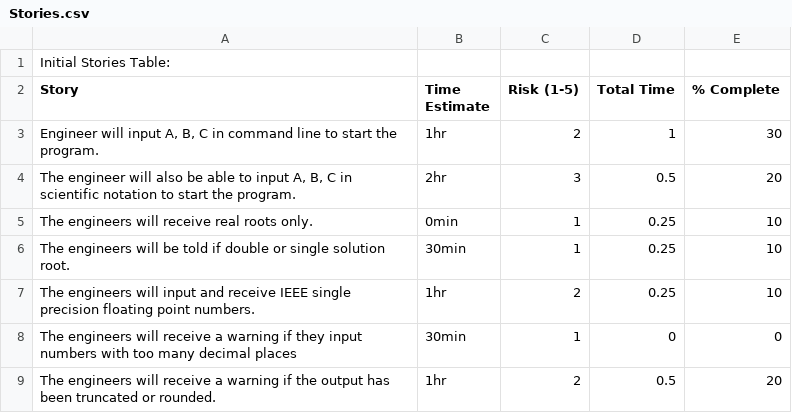
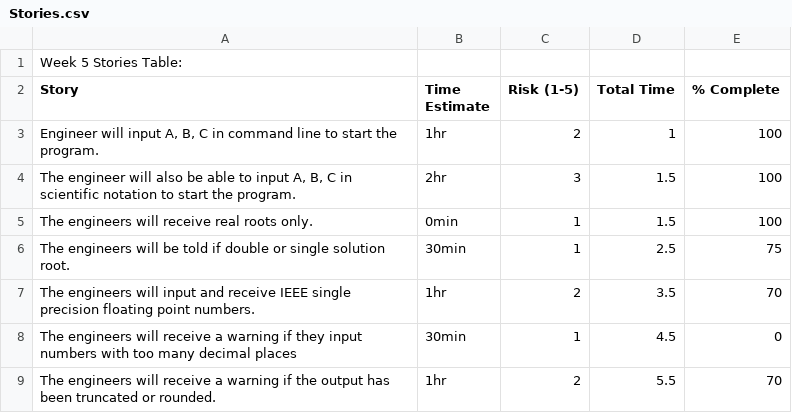
Before and after one commit to djkong7/QuadSolver, a CSV file: docs/Stories.csv, drawn as a sheet.

```diff
--- a/docs/Stories.csv
+++ b/docs/Stories.csv
@@ -1,9 +1,9 @@
-Initial Stories Table: ,,,,
+Week 5 Stories Table:,,,,
 Story,Time Estimate,Risk (1-5),Total Time,% Complete
-"Engineer will input A, B, C in command line to start the program.",1hr,2,1,30
-"The engineer will also be able to input A, B, C in scientific notation to start the program.",2hr,3,0.5,20
-The engineers will receive real roots only.,0min,1,0.25,10
-The engineers will be told if double or single solution root.,30min,1,0.25,10
-The engineers will input and receive IEEE single precision floating point numbers.,1hr,2,0.25,10
-The engineers will receive a warning if they input numbers with too many decimal places,30min,1,0,0
-The engineers will receive a warning if the output has been truncated or rounded.,1hr,2,0.5,20
+"Engineer will input A, B, C in command line to start the program.",1hr,2,1,100
+"The engineer will also be able to input A, B, C in scientific notation to start the program.",2hr,3,1.5,100
+The engineers will receive real roots only.,0min,1,1.5,100
+The engineers will be told if double or single solution root.,30min,1,2.5,75
+The engineers will input and receive IEEE single precision floating point numbers.,1hr,2,3.5,70
+The engineers will receive a warning if they input numbers with too many decimal places,30min,1,4.5,0
+The engineers will receive a warning if the output has been truncated or rounded.,1hr,2,5.5,70
```
Also changed, not shown: docs/TPS.csv.
